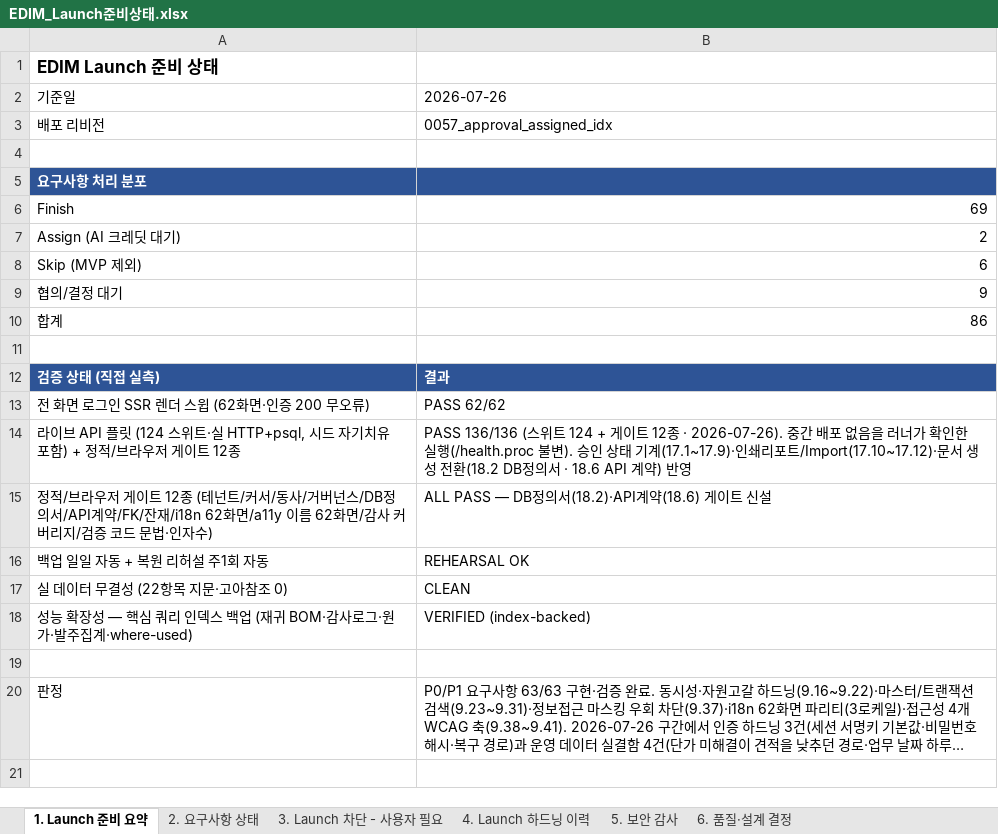
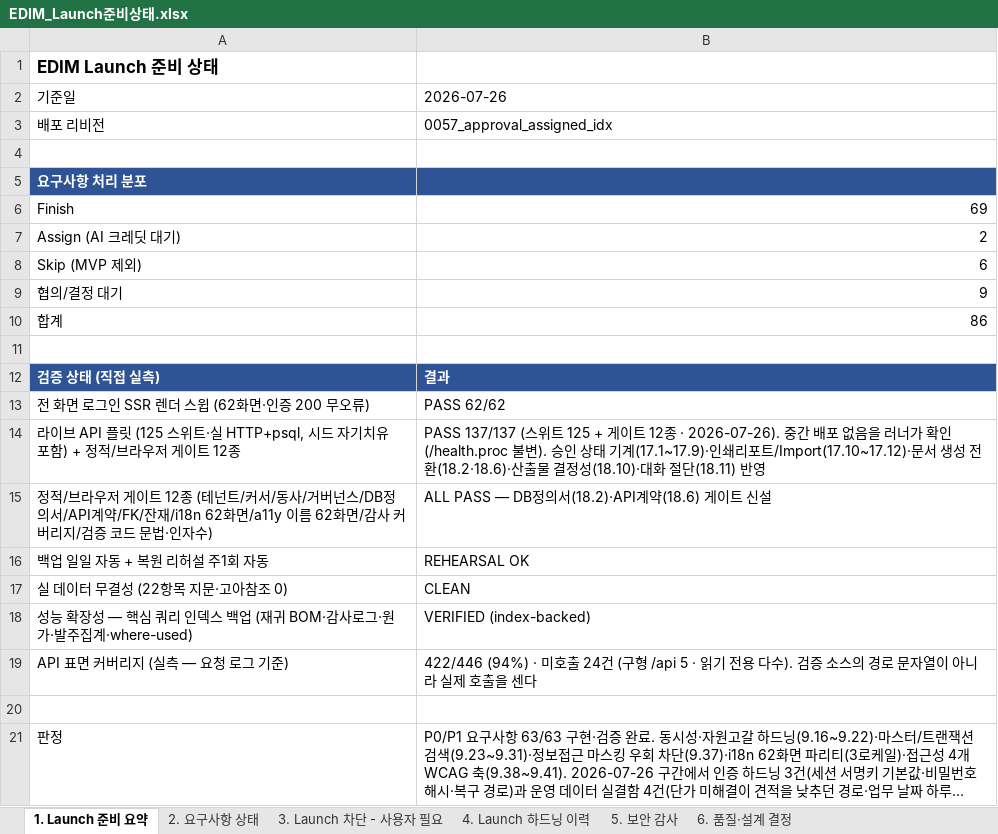
Before and after one commit to fankh/external-projects, an Excel workbook: edim-ai-blueprint/docs/EDIM_Launch준비상태.xlsx, sheet 1. Launch 준비 요약, drawn as a sheet; long unchanged cells end in …; values as stored, in another font and other column widths than the file's, no borders; the diff names each change by its address in the sheet, - before the commit and + after, or states it on an @@ line.

Commit message:
18.13: docs: 플릿 137/137 · API 표면 커버리지 94% 확정 반영
중간 배포 없는 실행 — /health.proc 불변, 재시작 경고 0건, exit 0.
- Launch 준비 요약: 스위트 125 + 게이트 12종 = 137/137
- 요약에 'API 표면 커버리지(실측)' 행 신설 — 422/446(94%), 미호출 24
  (검증 소스의 경로 문자열이 아니라 실제 요청 로그를 센다)
- 진행현황 머리표에 커버리지 수치 추가

```diff
--- a/edim-ai-blueprint/docs/EDIM_Launch준비상태.xlsx (sheet 1. Launch 준비 요약)
+++ b/edim-ai-blueprint/docs/EDIM_Launch준비상태.xlsx (sheet 1. Launch 준비 요약)
-A14: …API 플릿 (124 스위트·…
+A14: …API 플릿 (125 스위트·…
-B14: PASS 136/136 (스위트 124 + 게이트 12종 · 2026-07-26). 중간 배포 없음을 러너가 확인한 실행(/health.proc 불변). 승인 상태 기계(17.1~17.9)·인쇄리포트/Import(17.10~17.12)·문서 생성 전환(18.2 DB정의서 · 18.6 API 계약) 반영
+B14: PASS 137/137 (스위트 125 + 게이트 12종 · 2026-07-26). 중간 배포 없음을 러너가 확인(/health.proc 불변). 승인 상태 기계(17.1~17.9)·인쇄리포트/Import(17.10~17.12)·문서 생성 전환(18.2·18.6)·산출물 결정성(18.10)·대화 절단(18.11) 반영
+row 19: API 표면 커버리지 (실측 — 요청 로그 기준) | 422/446 (94%) · 미호출 24건 (구형 /api 5 · 읽기 전용 다수). 검증 소스의 경로 문자열이 아니라 실제 호출을 센다
```
Also changed, not shown: 2 other files.
